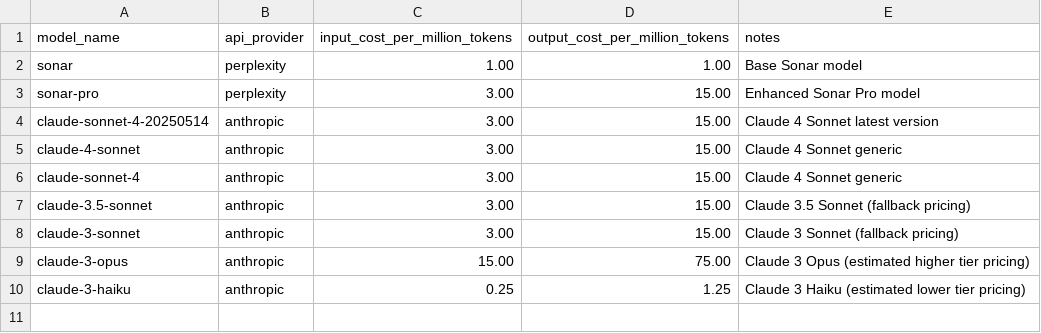
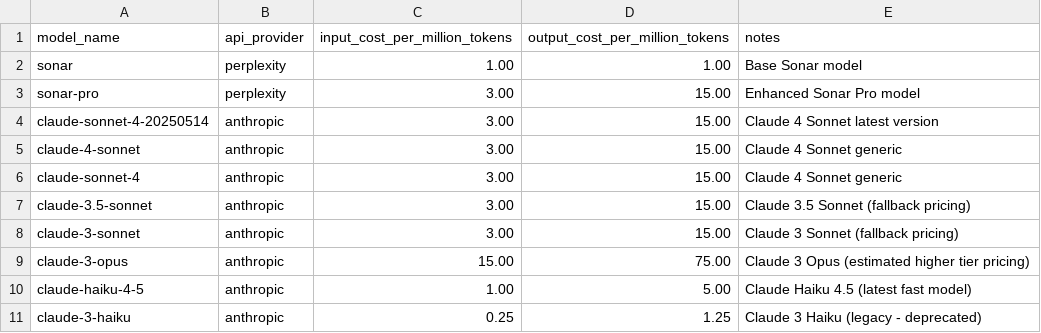
Before and after one commit to EliyahuAI/mcp-server-hyperplexity, a CSV file: src/pricing_data.csv, drawn as a sheet.

```diff
--- a/src/pricing_data.csv
+++ b/src/pricing_data.csv
@@ -9,2 +9,3 @@ claude-3-sonnet,anthropic,3.00,15.00,Claude 3 Sonnet (fallback pricing)
 claude-3-opus,anthropic,15.00,75.00,Claude 3 Opus (estimated higher tier pricing)
-claude-3-haiku,anthropic,0.25,1.25,Claude 3 Haiku (estimated lower tier pricing)
+claude-haiku-4-5,anthropic,1.00,5.00,Claude Haiku 4.5 (latest fast model)
+claude-3-haiku,anthropic,0.25,1.25,Claude 3 Haiku (legacy - deprecated)
```
Also changed, not shown: src/unified_model_config.csv, 4 other files.
